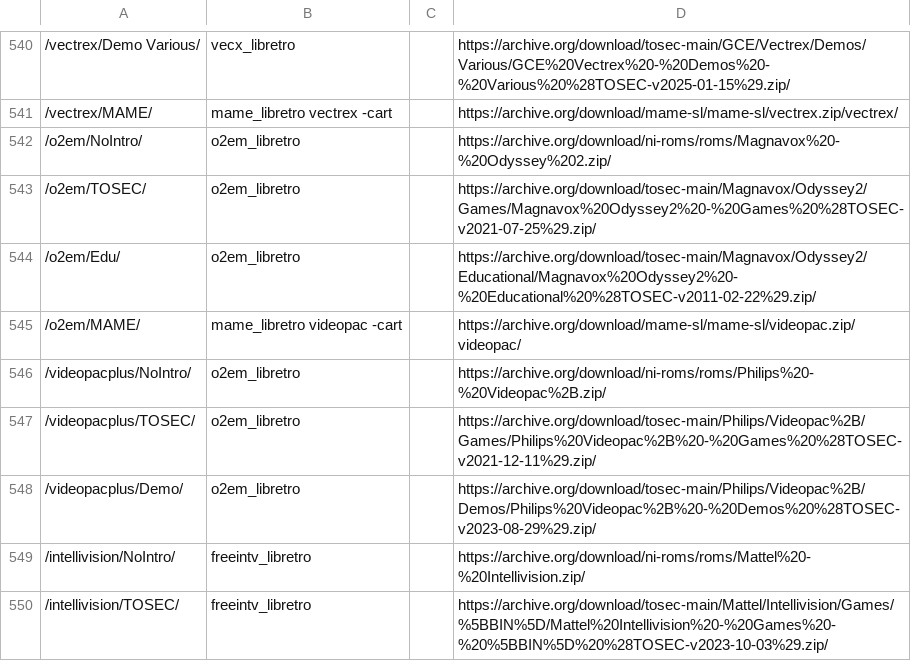
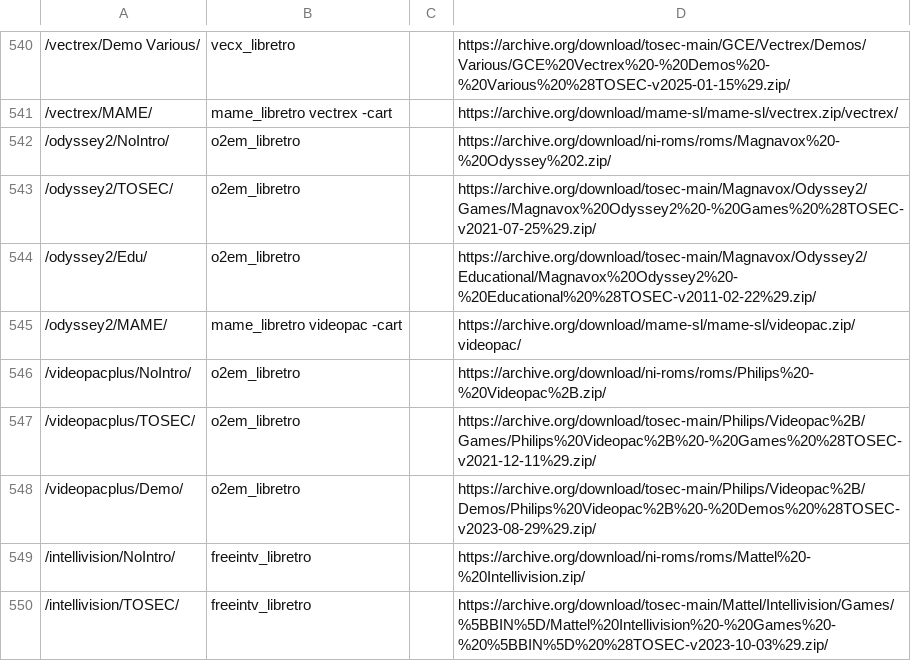
Before and after one commit to WizzardSK/wizzardsk.github.io, a TSV file: launch.tsv, drawn as a sheet; only a part is shown, gaps mark what is left out; the diff names each change by its address in the sheet, - before the commit and + after, or states it on an @@ line.

```diff
--- a/launch.tsv
+++ b/launch.tsv
-A542: /o2em/NoIntro/
+A542: /odyssey2/NoIntro/
-A543: /o2em/TOSEC/
+A543: /odyssey2/TOSEC/
-A544: /o2em/Edu/
+A544: /odyssey2/Edu/
-A545: /o2em/MAME/
+A545: /odyssey2/MAME/
```
Also changed, not shown: 19 other files.
